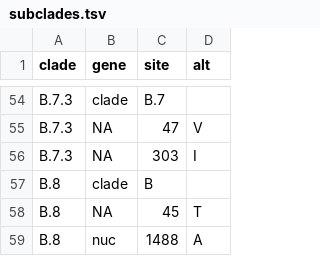
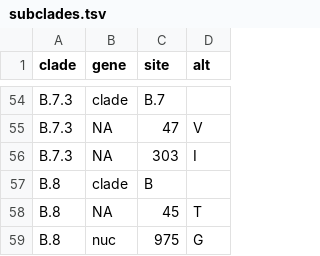
Before and after one commit to influenza-clade-nomenclature/seasonal_B-Vic_NA, a TSV file: .auto-generated/subclades.tsv, drawn as a sheet; only a part is shown, gaps mark what is left out.

Commit message:
update auto-generated files

```diff
--- a/.auto-generated/subclades.tsv
+++ b/.auto-generated/subclades.tsv
@@ -58,2 +58,2 @@ B.8	clade	B
 B.8	NA	45	T
-B.8	nuc	1488	A
+B.8	nuc	975	G
```
Also changed, not shown: 1 other file.
